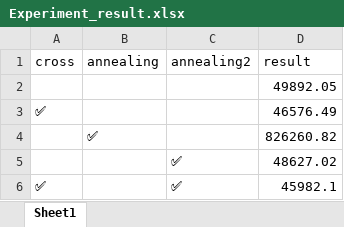
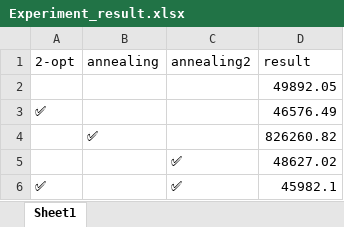
Before and after one commit to apple74273/STEP, an Excel workbook: week5/Experiment_result.xlsx, sheet Sheet1, drawn as a sheet; values as stored, in another font and other column widths than the file's, no borders; the diff names each change by its address in the sheet, - before the commit and + after, or states it on an @@ line.

```diff
--- a/week5/Experiment_result.xlsx (sheet Sheet1)
+++ b/week5/Experiment_result.xlsx (sheet Sheet1)
-A1: cross
+A1: 2-opt
```
Also changed, not shown: 2 other files.
